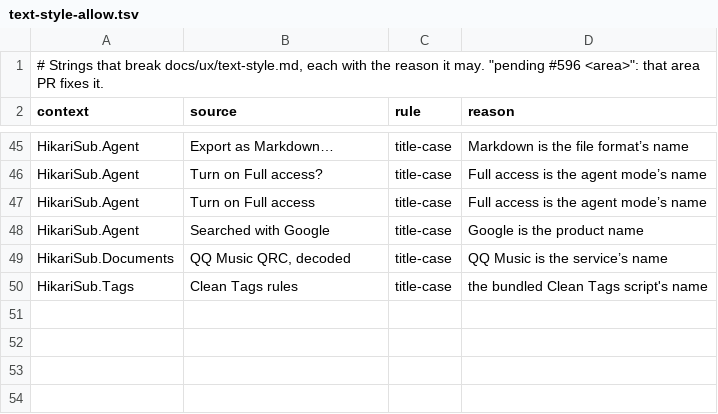
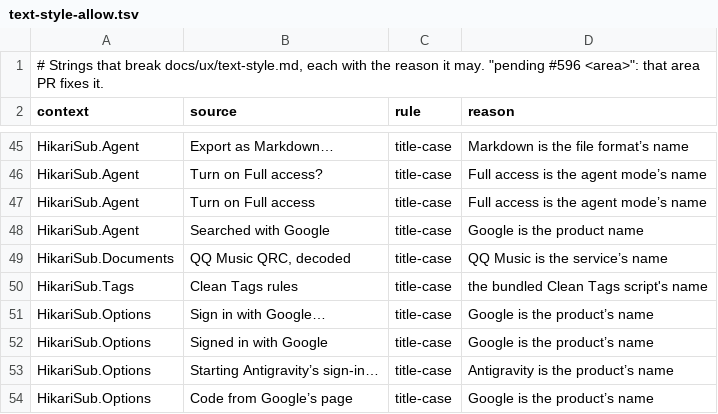
Before and after one commit to altqx/hikari, a TSV file: i18n/text-style-allow.tsv, drawn as a sheet; only a part is shown, gaps mark what is left out.

Commit message:
AI15c: ACP agents (OpenCode, Antigravity, custom) behind Qt's guard
HikariSub speaks ACP v1 to agents that run over stdio. Qt's guard lets
through only a session's methods, and Hikari's tools reach the agent over
the HTTP channel, or over the `hikarisub --mcp --channel-url` stdio bridge
when the agent can't take HTTP (agy 1.5.5).

- OpenCode runs `opencode acp` in its four XDG folders. Antigravity runs
  `agy acp` (1.5.0 or later, else `agy update`) in a private profile,
  with that profile as its home, so it never reads ~/.gemini. Custom
  agents run in ai/agents/custom/<id> with that folder as their home.
- Each ACP agent is sandboxed. AgentSpec::profile becomes
  std::optional<sandbox::Profile>, and ADR 0029 is amended: ACP agents
  get a profile of their own, and MCP servers stay unsandboxed.
- Settings, External agents: rows for OpenCode and Antigravity,
  "Sign in with Google…" for Antigravity, and add/edit/remove for custom
  agents (ai.agents.custom). A mise or asdf shim that can't be resolved
  says so on its row.
- Antigravity's Google sign-in is kept in the keychain. agy writes it to
  gemini/app-data/antigravity-oauth-token in its profile. Qt moves the
  file into the keychain as soon as it holds a whole token, deletes it
  and stops agy. It lends the file back, 0600 in 0700 folders, only
  while agy runs.
- Linux only: Windows lists no ACP agents.

Fixes #443

```diff
--- a/i18n/text-style-allow.tsv
+++ b/i18n/text-style-allow.tsv
@@ -50 +50,5 @@ HikariSub.Documents	QQ Music QRC, decoded	title-case	QQ Music is the service’s
 HikariSub.Tags	Clean Tags rules	title-case	the bundled Clean Tags script's name
+HikariSub.Options	Sign in with Google…	title-case	Google is the product’s name
+HikariSub.Options	Signed in with Google	title-case	Google is the product’s name
+HikariSub.Options	Starting Antigravity’s sign-in…	title-case	Antigravity is the product’s name
+HikariSub.Options	Code from Google’s page	title-case	Google is the product’s name
```
Also changed, not shown: 46 other files.
